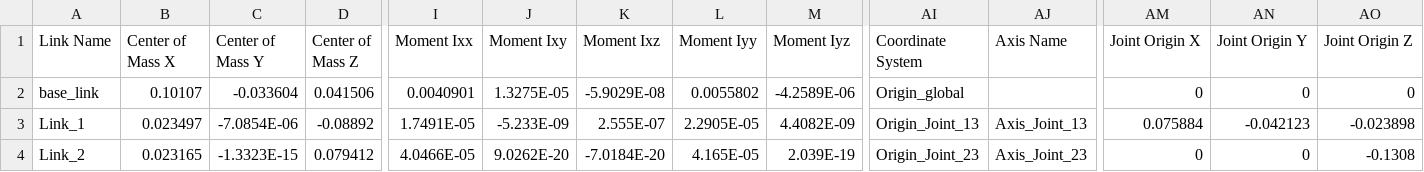
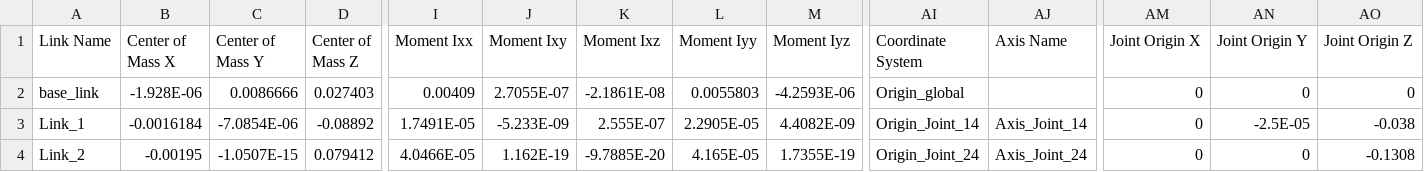
Before and after one commit to robotics-hana/drone-version2-clean, a CSV file: SkyGrip_URDF/urdf/SkyGrip_URDF.csv, drawn as a sheet; only a part is shown, gaps mark what is left out; the diff covers the shown part only; the diff names each change by its address in the sheet, - before the commit and + after, or states it on an @@ line.

Commit message:
V0.4.2 Centered  and orientated model

```diff
--- a/SkyGrip_URDF/urdf/SkyGrip_URDF.csv
+++ b/SkyGrip_URDF/urdf/SkyGrip_URDF.csv
-B2 (Center of Mass X): 0.10107
+B2 (Center of Mass X): -1.928E-06
-C2 (Center of Mass Y): -0.033604
+C2 (Center of Mass Y): 0.0086666
-D2 (Center of Mass Z): 0.041506
+D2 (Center of Mass Z): 0.027403
-I2 (Moment Ixx): 0.0040901
+I2 (Moment Ixx): 0.00409
-J2 (Moment Ixy): 1.3275E-05
+J2 (Moment Ixy): 2.7055E-07
-K2 (Moment Ixz): -5.9029E-08
+K2 (Moment Ixz): -2.1861E-08
-L2 (Moment Iyy): 0.0055802
+L2 (Moment Iyy): 0.0055803
-M2 (Moment Iyz): -4.2589E-06
+M2 (Moment Iyz): -4.2593E-06
-B3 (Center of Mass X): 0.023497
+B3 (Center of Mass X): -0.0016184
-AI3 (Coordinate System): Origin_Joint_13
+AI3 (Coordinate System): Origin_Joint_14
-AJ3 (Axis Name): Axis_Joint_13
+AJ3 (Axis Name): Axis_Joint_14
-AM3 (Joint Origin X): 0.075884
+AM3 (Joint Origin X): 0
-AN3 (Joint Origin Y): -0.042123
+AN3 (Joint Origin Y): -2.5E-05
-AO3 (Joint Origin Z): -0.023898
+AO3 (Joint Origin Z): -0.038
-B4 (Center of Mass X): 0.023165
+B4 (Center of Mass X): -0.00195
-C4 (Center of Mass Y): -1.3323E-15
+C4 (Center of Mass Y): -1.0507E-15
-J4 (Moment Ixy): 9.0262E-20
+J4 (Moment Ixy): 1.162E-19
-K4 (Moment Ixz): -7.0184E-20
+K4 (Moment Ixz): -9.7885E-20
-M4 (Moment Iyz): 2.039E-19
+M4 (Moment Iyz): 1.7355E-19
-AI4 (Coordinate System): Origin_Joint_23
+AI4 (Coordinate System): Origin_Joint_24
-AJ4 (Axis Name): Axis_Joint_23
+AJ4 (Axis Name): Axis_Joint_24
```
Also changed, not shown: 1 edited cell elsewhere in this file, 7 other files.
